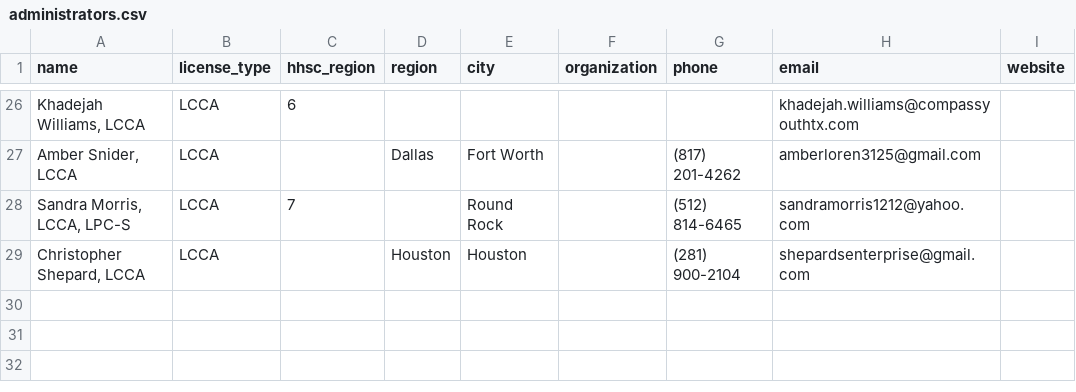
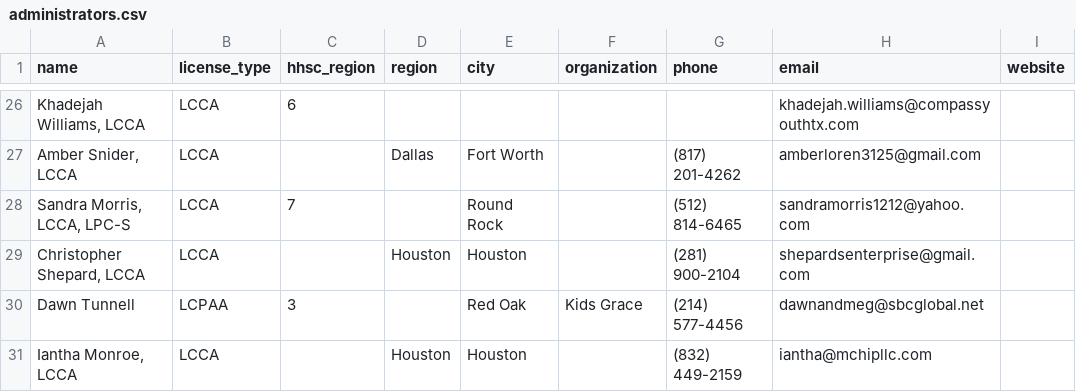
Before and after one commit to AlyssaLozano/licensedadmin, a CSV file: data/administrators.csv, drawn as a sheet; only a part is shown, gaps mark what is left out; the diff names each change by its address in the sheet, - before the commit and + after, or states it on an @@ line.

```diff
--- a/data/administrators.csv
+++ b/data/administrators.csv
+row 30: Dawn Tunnell | LCPAA | 3 |  | Red Oak | Kids Grace | (214) 577-4456 | dawnandmeg@sbcglobal.net
+row 31: Iantha Monroe, LCCA | LCCA |  | Houston | Houston |  | (832) 449-2159 | iantha@mchipllc.com
```
